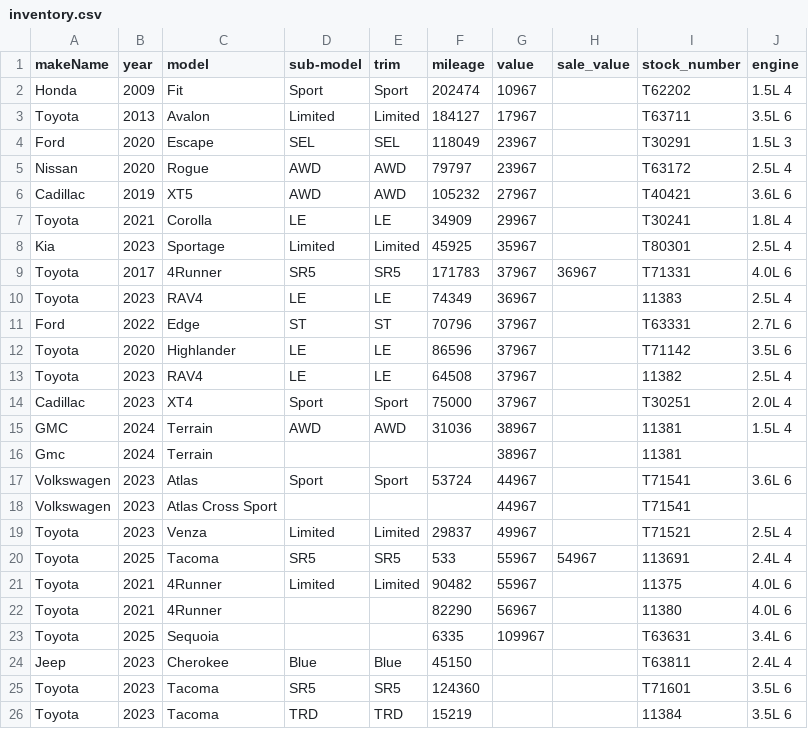
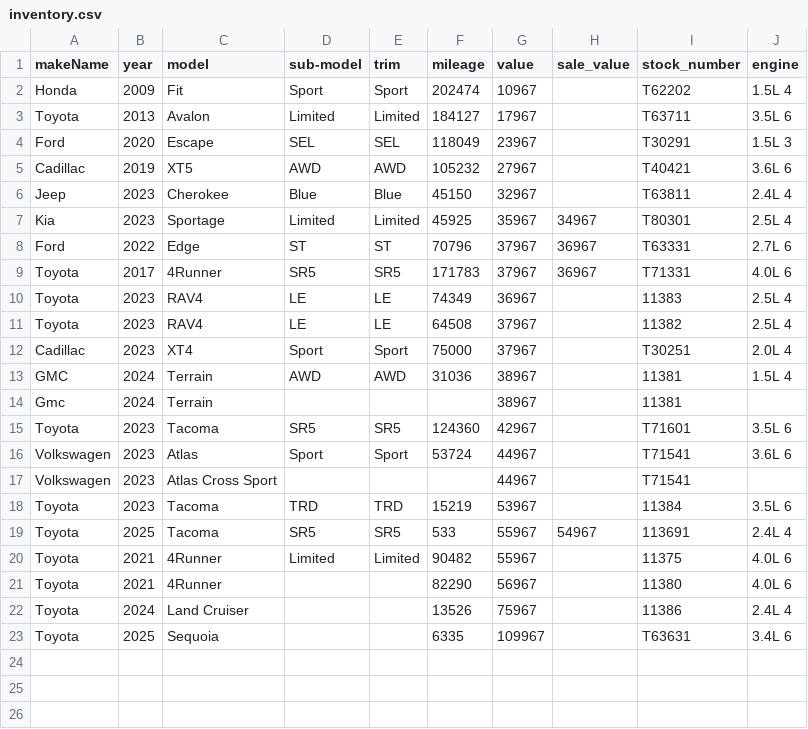
Before and after one commit to monilp28/RDTPDF, a CSV file: public/data/inventory.csv, drawn as a sheet.

```diff
--- a/public/data/inventory.csv
+++ b/public/data/inventory.csv
@@ -4,10 +4,8 @@ Toyota,2013,Avalon,Limited,Limited,184127,17967,,T63711,3.5L 6
 Ford,2020,Escape,SEL,SEL,118049,23967,,T30291,1.5L 3
-Nissan,2020,Rogue,AWD,AWD,79797,23967,,T63172,2.5L 4
 Cadillac,2019,XT5,AWD,AWD,105232,27967,,T40421,3.6L 6
-Toyota,2021,Corolla,LE,LE,34909,29967,,T30241,1.8L 4
-Kia,2023,Sportage,Limited,Limited,45925,35967,,T80301,2.5L 4
+Jeep,2023,Cherokee,Blue,Blue,45150,32967,,T63811,2.4L 4
+Kia,2023,Sportage,Limited,Limited,45925,35967,34967,T80301,2.5L 4
+Ford,2022,Edge,ST,ST,70796,37967,36967,T63331,2.7L 6
 Toyota,2017,4Runner,SR5,SR5,171783,37967,36967,T71331,4.0L 6
 Toyota,2023,RAV4,LE,LE,74349,36967,,11383,2.5L 4
-Ford,2022,Edge,ST,ST,70796,37967,,T63331,2.7L 6
-Toyota,2020,Highlander,LE,LE,86596,37967,,T71142,3.5L 6
 Toyota,2023,RAV4,LE,LE,64508,37967,,11382,2.5L 4
@@ -16,5 +14,6 @@ GMC,2024,Terrain,AWD,AWD,31036,38967,,11381,1.5L 4
 Gmc,2024,Terrain,,,,38967,,11381,
+Toyota,2023,Tacoma,SR5,SR5,124360,42967,,T71601,3.5L 6
 Volkswagen,2023,Atlas,Sport,Sport,53724,44967,,T71541,3.6L 6
 Volkswagen,2023,Atlas Cross Sport,,,,44967,,T71541,
-Toyota,2023,Venza,Limited,Limited,29837,49967,,T71521,2.5L 4
+Toyota,2023,Tacoma,TRD,TRD,15219,53967,,11384,3.5L 6
 Toyota,2025,Tacoma,SR5,SR5,533,55967,54967,113691,2.4L 4
@@ -22,5 +21,3 @@ Toyota,2021,4Runner,Limited,Limited,90482,55967,,11375,4.0L 6
 Toyota,2021,4Runner,,,82290,56967,,11380,4.0L 6
+Toyota,2024,Land Cruiser,,,13526,75967,,11386,2.4L 4
 Toyota,2025,Sequoia,,,6335,109967,,T63631,3.4L 6
-Jeep,2023,Cherokee,Blue,Blue,45150,,,T63811,2.4L 4
-Toyota,2023,Tacoma,SR5,SR5,124360,,,T71601,3.5L 6
-Toyota,2023,Tacoma,TRD,TRD,15219,,,11384,3.5L 6
```
